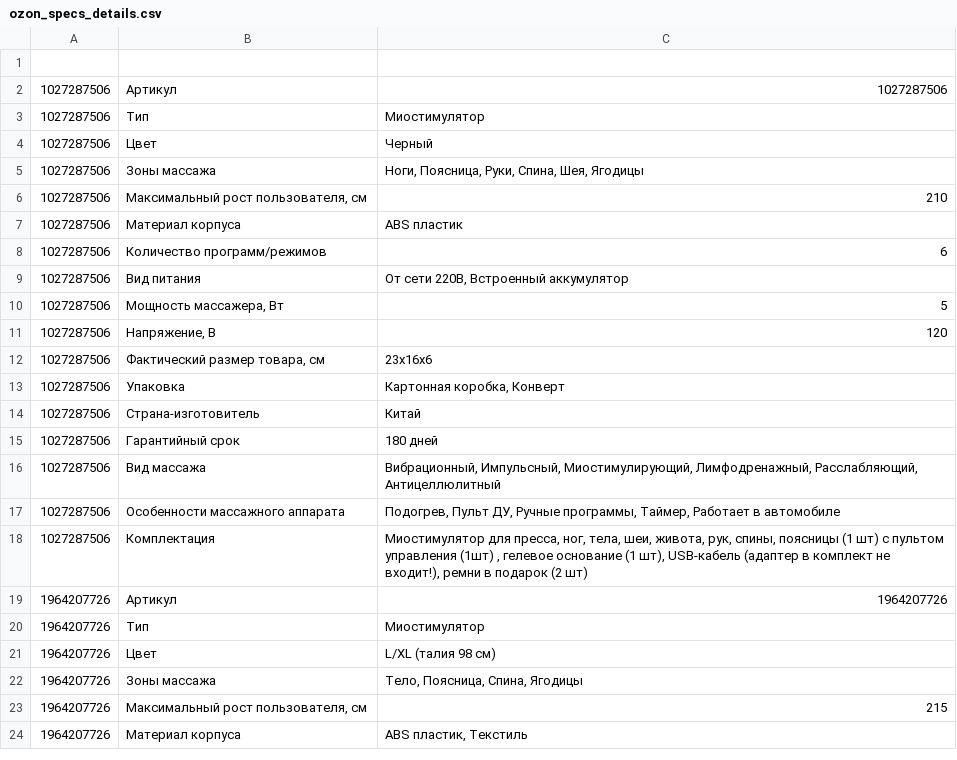
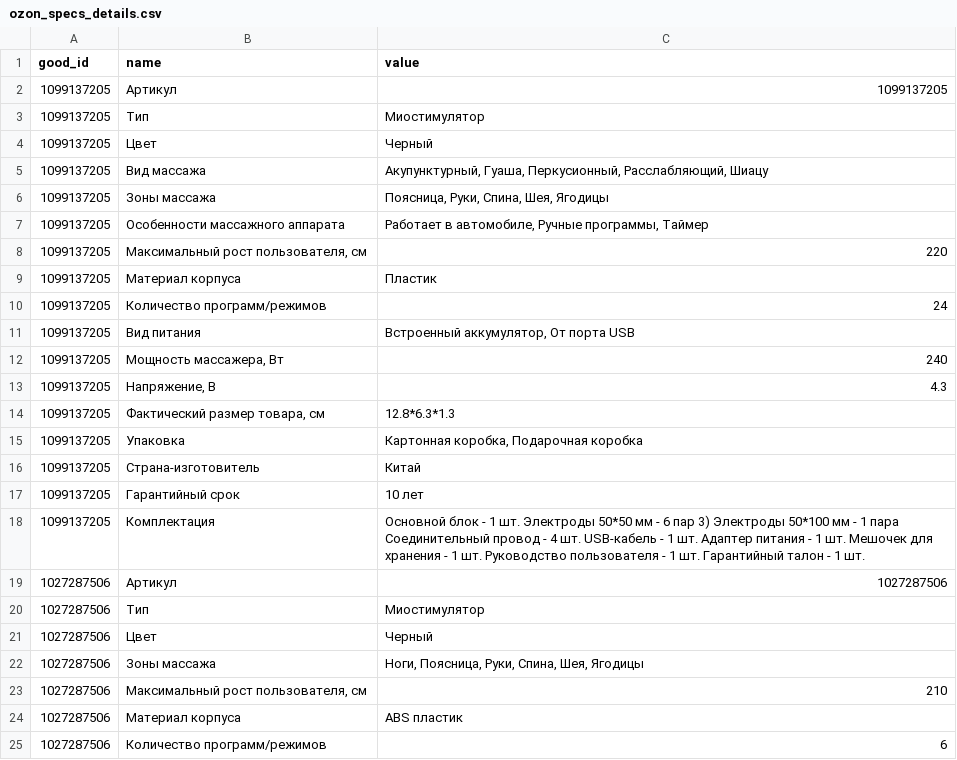
Before and after one commit to nekitmilk/ElectroPunk, a CSV file: src/data/raw_data/ozon_specs_details.csv, drawn as a sheet; only a part is shown; the shorter side is filled out with more unchanged rows; the diff covers the shown part only; the diff names each change by its address in the sheet, - before the commit and + after, or states it on an @@ line.

```diff
--- a/src/data/raw_data/ozon_specs_details.csv
+++ b/src/data/raw_data/ozon_specs_details.csv
-row 1: (empty)
+row 1: good_id | name | value
+row 2: 1099137205 | Артикул | 1099137205
+row 3: 1099137205 | Тип | Миостимулятор
+row 4: 1099137205 | Цвет | Черный
+row 5: 1099137205 | Вид массажа | Акупунктурный, Гуаша, Перкусионный, Расслабляющий, Шиацу
+row 6: 1099137205 | Зоны массажа | Поясница, Руки, Спина, Шея, Ягодицы
+row 7: 1099137205 | Особенности массажного аппарата | Работает в автомобиле, Ручные программы, Таймер
+row 8: 1099137205 | Максимальный рост пользователя, см | 220
+row 9: 1099137205 | Материал корпуса | Пластик
+row 10: 1099137205 | Количество программ/режимов | 24
+row 11: 1099137205 | Вид питания | Встроенный аккумулятор, От порта USB
+row 12: 1099137205 | Мощность массажера, Вт | 240
+row 13: 1099137205 | Напряжение, В | 4.3
+row 14: 1099137205 | Фактический размер товара, см | 12.8*6.3*1.3
+row 15: 1099137205 | Упаковка | Картонная коробка, Подарочная коробка
+row 16: 1099137205 | Страна-изготовитель | Китай
+row 17: 1099137205 | Гарантийный срок | 10 лет
+row 18: 1099137205 | Комплектация | Основной блок - 1 шт. Электроды 50*50 мм - 6 пар 3) Электроды 50*100 мм - 1 пара Соединительный провод - 4 шт. USB-кабель - 1 шт. Адаптер питания - 1 шт. Мешочек для хранения - 1 шт. Руководство пользователя - 1 шт. Гарантийный талон - 1 шт.
```
Also changed, not shown: 16 added rows and 28 removed rows elsewhere in this file, 5 other files.
